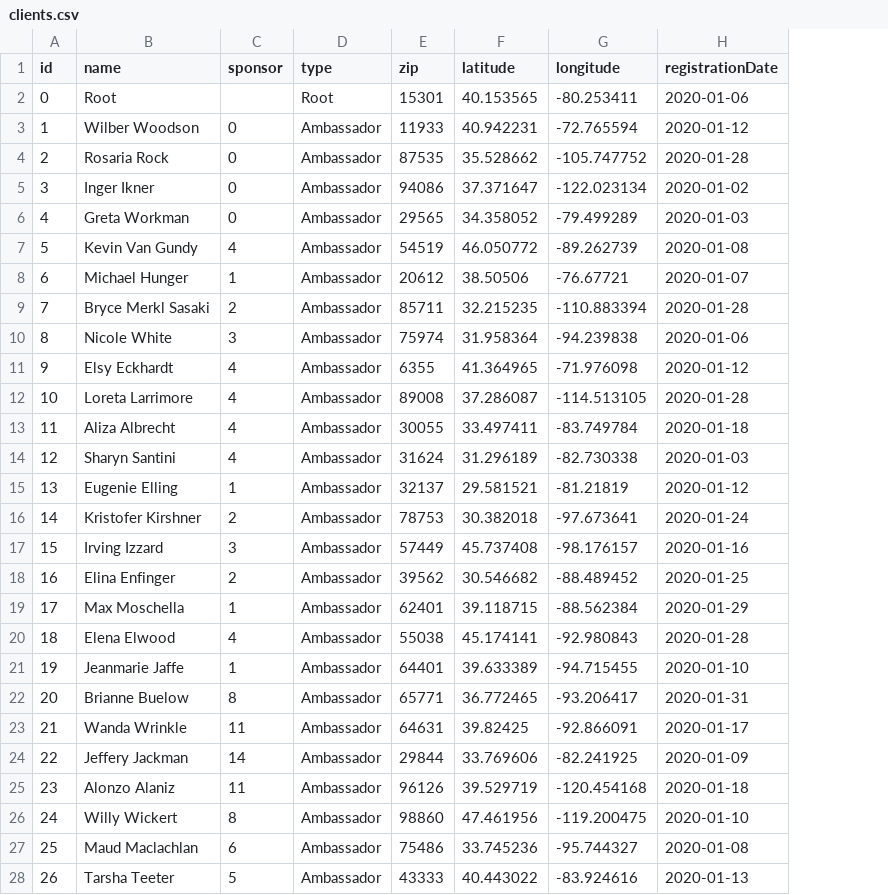
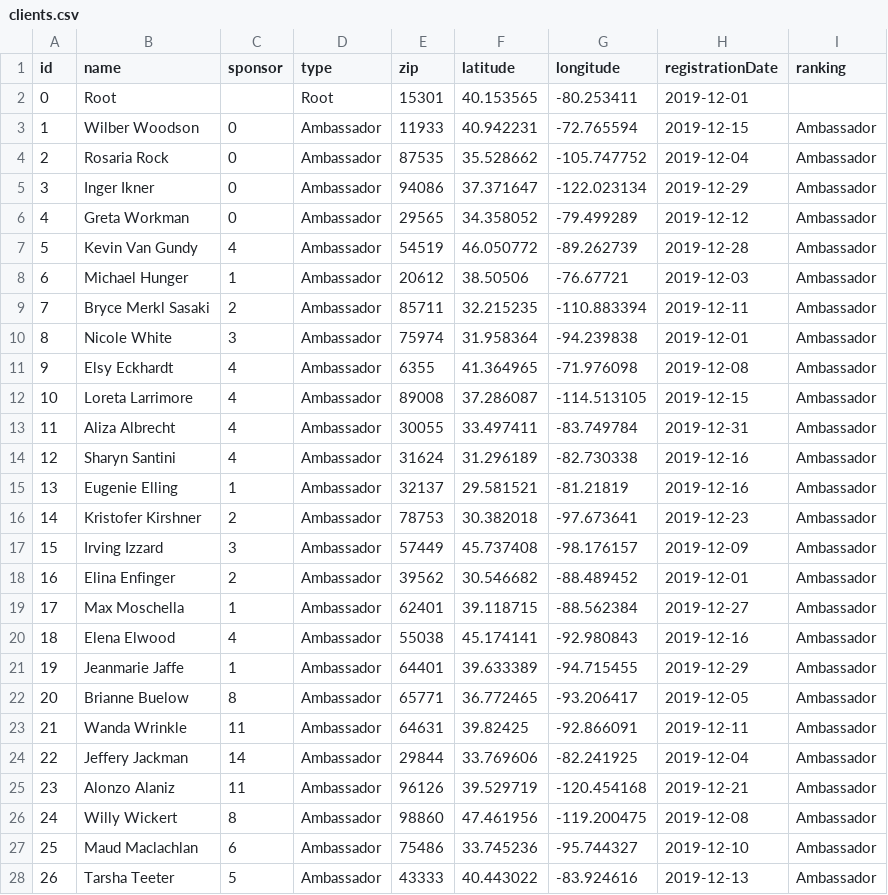
Before and after one commit to magaton/slashco-mlm, a CSV file: clients.csv, drawn as a sheet; only a part is shown; the diff covers the shown part only; the diff names each change by its address in the sheet, - before the commit and + after, or states it on an @@ line.

Commit message:
Added ranking column

```diff
--- a/clients.csv
+++ b/clients.csv
+column I (ranking), rows 3-28: all Ambassador
-H2 (registrationDate): 2020-01-06
+H2 (registrationDate): 2019-12-01
-H3 (registrationDate): 2020-01-12
+H3 (registrationDate): 2019-12-15
-H4 (registrationDate): 2020-01-28
+H4 (registrationDate): 2019-12-04
-H5 (registrationDate): 2020-01-02
+H5 (registrationDate): 2019-12-29
-H6 (registrationDate): 2020-01-03
+H6 (registrationDate): 2019-12-12
-H7 (registrationDate): 2020-01-08
+H7 (registrationDate): 2019-12-28
-H8 (registrationDate): 2020-01-07
+H8 (registrationDate): 2019-12-03
-H9 (registrationDate): 2020-01-28
+H9 (registrationDate): 2019-12-11
-H10 (registrationDate): 2020-01-06
+H10 (registrationDate): 2019-12-01
-H11 (registrationDate): 2020-01-12
+H11 (registrationDate): 2019-12-08
-H12 (registrationDate): 2020-01-28
+H12 (registrationDate): 2019-12-15
-H13 (registrationDate): 2020-01-18
+H13 (registrationDate): 2019-12-31
-H14 (registrationDate): 2020-01-03
+H14 (registrationDate): 2019-12-16
-H15 (registrationDate): 2020-01-12
+H15 (registrationDate): 2019-12-16
-H16 (registrationDate): 2020-01-24
+H16 (registrationDate): 2019-12-23
-H17 (registrationDate): 2020-01-16
+H17 (registrationDate): 2019-12-09
-H18 (registrationDate): 2020-01-25
+H18 (registrationDate): 2019-12-01
-H19 (registrationDate): 2020-01-29
+H19 (registrationDate): 2019-12-27
-H20 (registrationDate): 2020-01-28
+H20 (registrationDate): 2019-12-16
-H21 (registrationDate): 2020-01-10
+H21 (registrationDate): 2019-12-29
-H22 (registrationDate): 2020-01-31
+H22 (registrationDate): 2019-12-05
-H23 (registrationDate): 2020-01-17
+H23 (registrationDate): 2019-12-11
-H24 (registrationDate): 2020-01-09
+H24 (registrationDate): 2019-12-04
-H25 (registrationDate): 2020-01-18
+H25 (registrationDate): 2019-12-21
-H26 (registrationDate): 2020-01-10
+H26 (registrationDate): 2019-12-08
-H27 (registrationDate): 2020-01-08
+H27 (registrationDate): 2019-12-10
-H28 (registrationDate): 2020-01-13
+H28 (registrationDate): 2019-12-13
```
Also changed, not shown: 124 edited cells elsewhere in this file.
